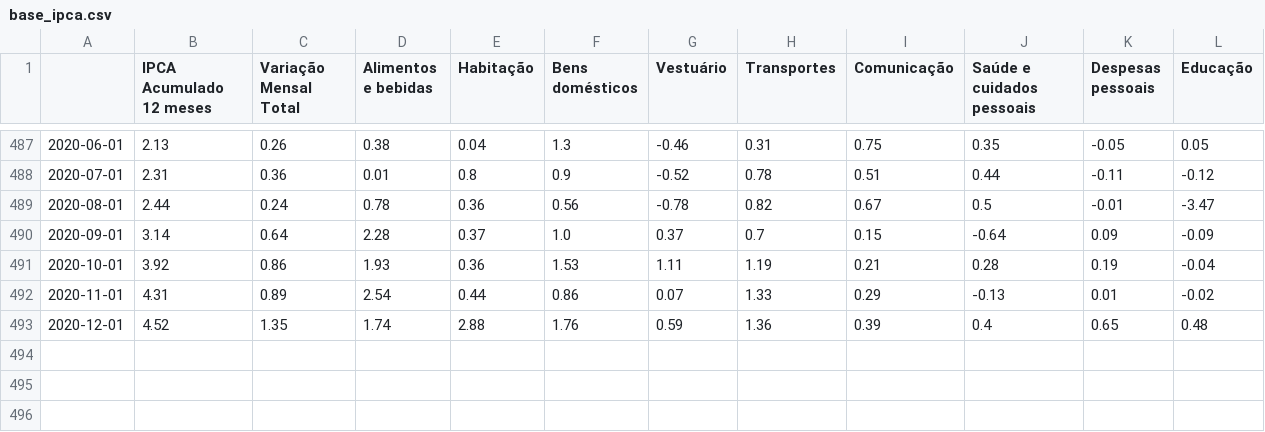
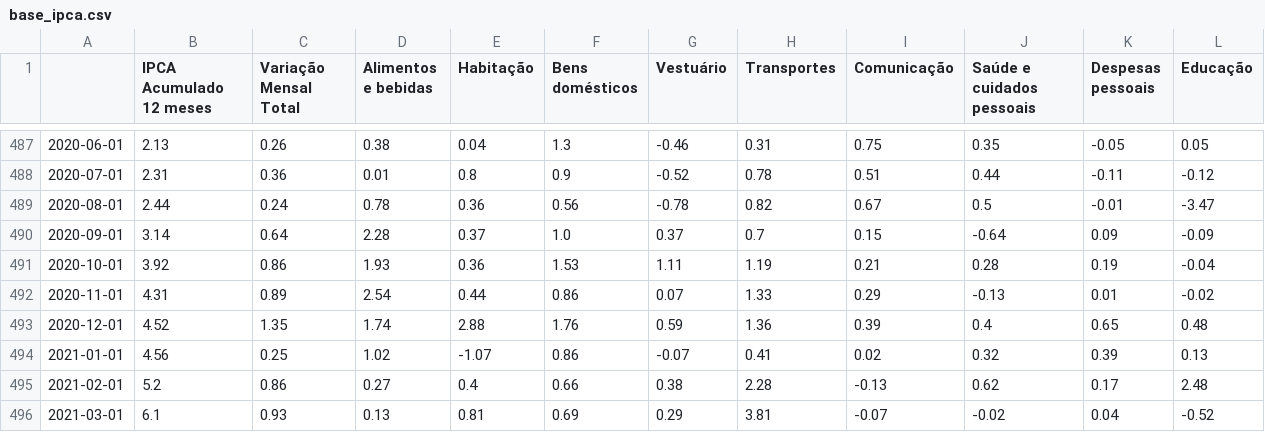
Before and after one commit to emersonsoaressc/economics, a CSV file: base_csv/base_ipca.csv, drawn as a sheet; only a part is shown, gaps mark what is left out; the diff names each change by its address in the sheet, - before the commit and + after, or states it on an @@ line.

```diff
--- a/base_csv/base_ipca.csv
+++ b/base_csv/base_ipca.csv
+row 494: 2021-01-01 | 4.56 | 0.25 | 1.02 | -1.07 | 0.86 | -0.07 | 0.41 | 0.02 | 0.32 | 0.39 | 0.13
+row 495: 2021-02-01 | 5.2 | 0.86 | 0.27 | 0.4 | 0.66 | 0.38 | 2.28 | -0.13 | 0.62 | 0.17 | 2.48
+row 496: 2021-03-01 | 6.1 | 0.93 | 0.13 | 0.81 | 0.69 | 0.29 | 3.81 | -0.07 | -0.02 | 0.04 | -0.52
```
Also changed, not shown: 1 other file.
